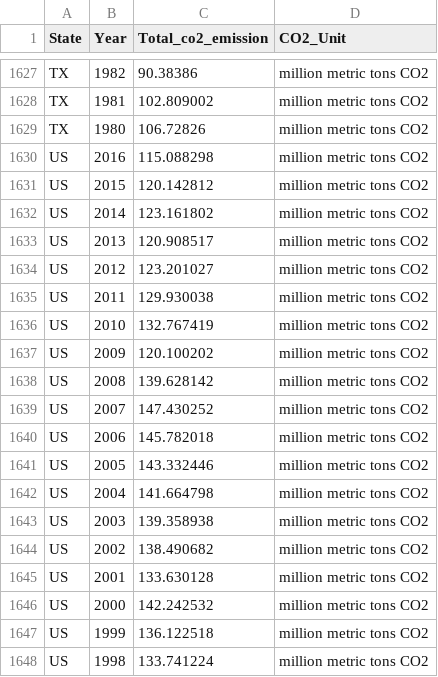
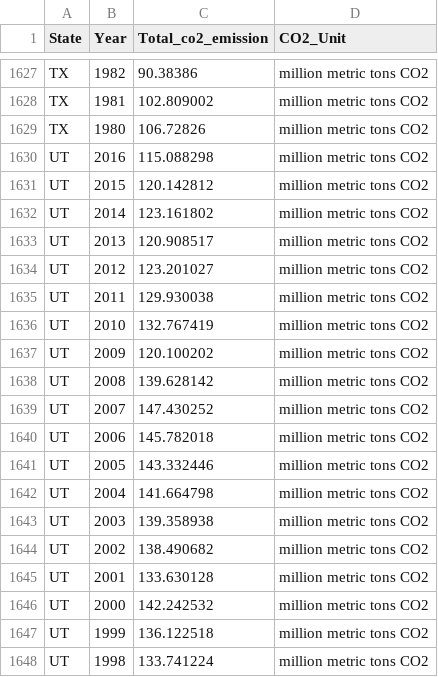
Before and after one commit to monteirof4/us-energy-analysis, a CSV file: assets/data/EIA_Project_Data/total_co2_emission.csv, drawn as a sheet; only a part is shown, gaps mark what is left out; the shorter side is filled out with more unchanged rows; the diff covers the shown part only; the diff names each change by its address in the sheet, - before the commit and + after, or states it on an @@ line.

```diff
--- a/assets/data/EIA_Project_Data/total_co2_emission.csv
+++ b/assets/data/EIA_Project_Data/total_co2_emission.csv
-row 1630: US | 2016 | 115.088298 | million metric tons CO2
-row 1631: US | 2015 | 120.142812 | million metric tons CO2
-row 1632: US | 2014 | 123.161802 | million metric tons CO2
-row 1633: US | 2013 | 120.908517 | million metric tons CO2
-row 1634: US | 2012 | 123.201027 | million metric tons CO2
-row 1635: US | 2011 | 129.930038 | million metric tons CO2
-row 1636: US | 2010 | 132.767419 | million metric tons CO2
-row 1637: US | 2009 | 120.100202 | million metric tons CO2
-row 1638: US | 2008 | 139.628142 | million metric tons CO2
-row 1639: US | 2007 | 147.430252 | million metric tons CO2
-row 1640: US | 2006 | 145.782018 | million metric tons CO2
-row 1641: US | 2005 | 143.332446 | million metric tons CO2
-row 1642: US | 2004 | 141.664798 | million metric tons CO2
-row 1643: US | 2003 | 139.358938 | million metric tons CO2
-row 1644: US | 2002 | 138.490682 | million metric tons CO2
-row 1645: US | 2001 | 133.630128 | million metric tons CO2
-row 1646: US | 2000 | 142.242532 | million metric tons CO2
-row 1647: US | 1999 | 136.122518 | million metric tons CO2
-row 1648: US | 1998 | 133.741224 | million metric tons CO2
```
Also changed, not shown: 18 removed rows elsewhere in this file, assets/data/EIA_Project_Data/energy_average_price.csv, assets/data/EIA_Project_Data/final_combine_table.csv, 14 other files.
